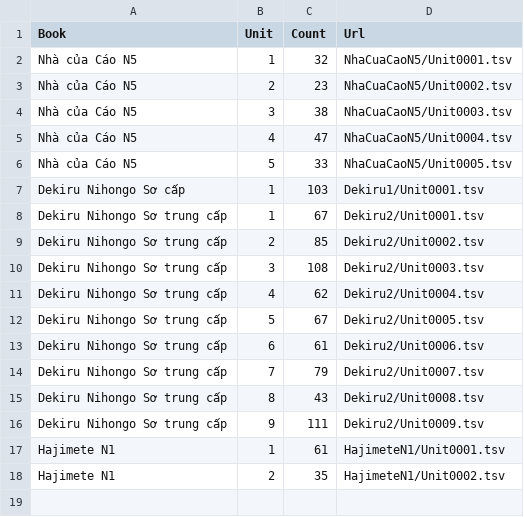
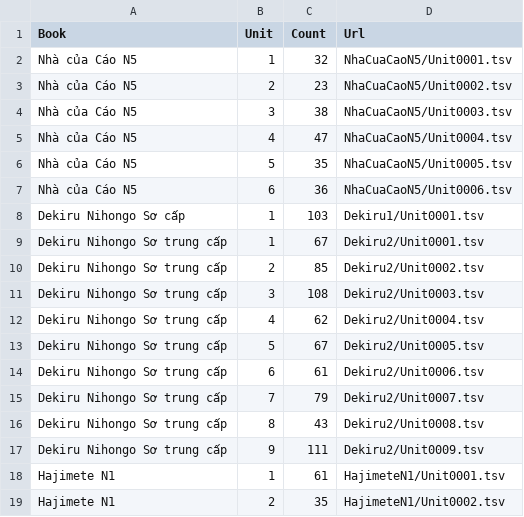
Before and after one commit to Nha-cua-Cao/JP-learning-tools, a TSV file: BlazeCard/UnitMetaData.tsv, drawn as a sheet.

Commit message:
BlazeCard: Add NCC N5 Unit 6

```diff
--- a/BlazeCard/UnitMetaData.tsv
+++ b/BlazeCard/UnitMetaData.tsv
@@ -5,3 +5,4 @@ Nhà của Cáo N5	3	38	NhaCuaCaoN5/Unit0003.tsv
 Nhà của Cáo N5	4	47	NhaCuaCaoN5/Unit0004.tsv
-Nhà của Cáo N5	5	33	NhaCuaCaoN5/Unit0005.tsv
+Nhà của Cáo N5	5	35	NhaCuaCaoN5/Unit0005.tsv
+Nhà của Cáo N5	6	36	NhaCuaCaoN5/Unit0006.tsv
 Dekiru Nihongo Sơ cấp	1	103	Dekiru1/Unit0001.tsv
```
Also changed, not shown: BlazeCard/NhaCuaCaoN5/Unit0005.tsv, 1 other file.
